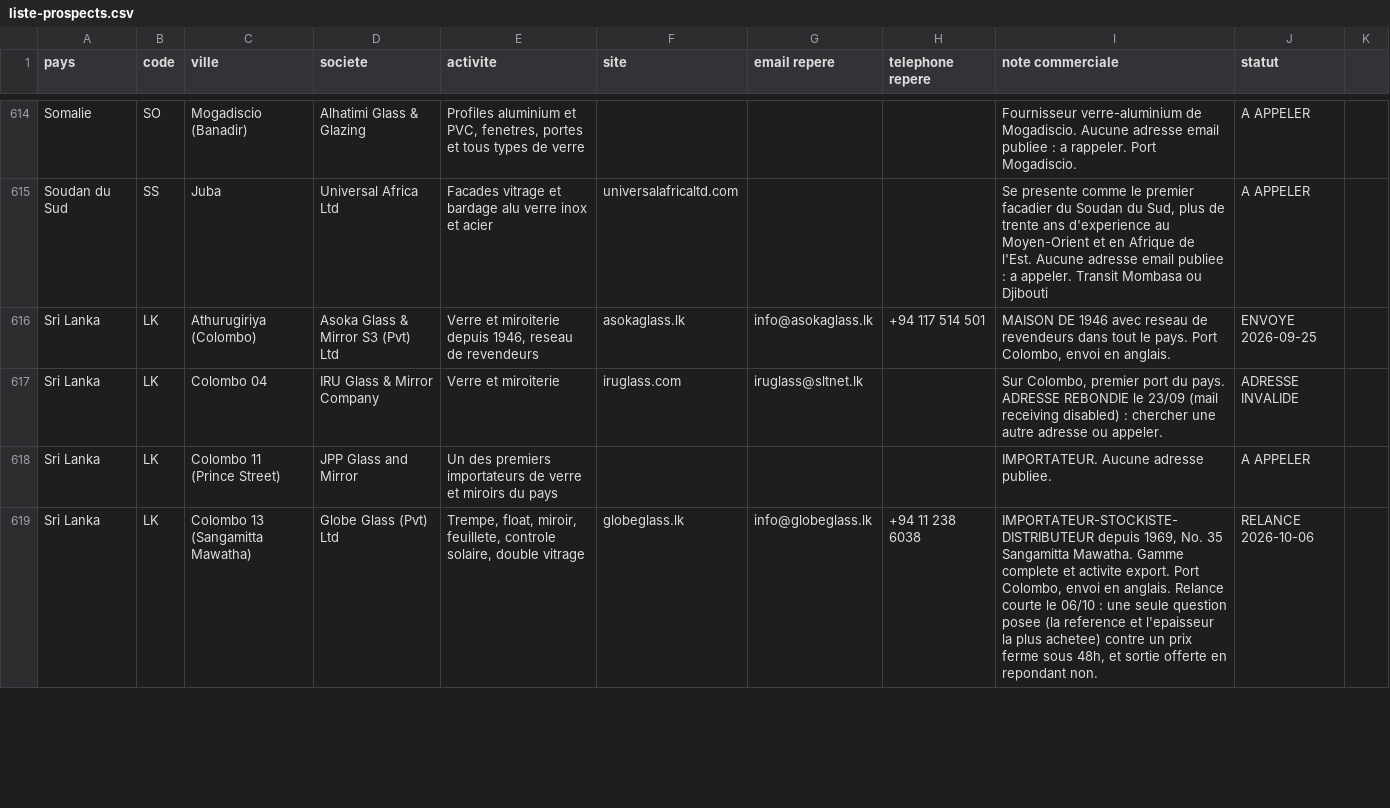
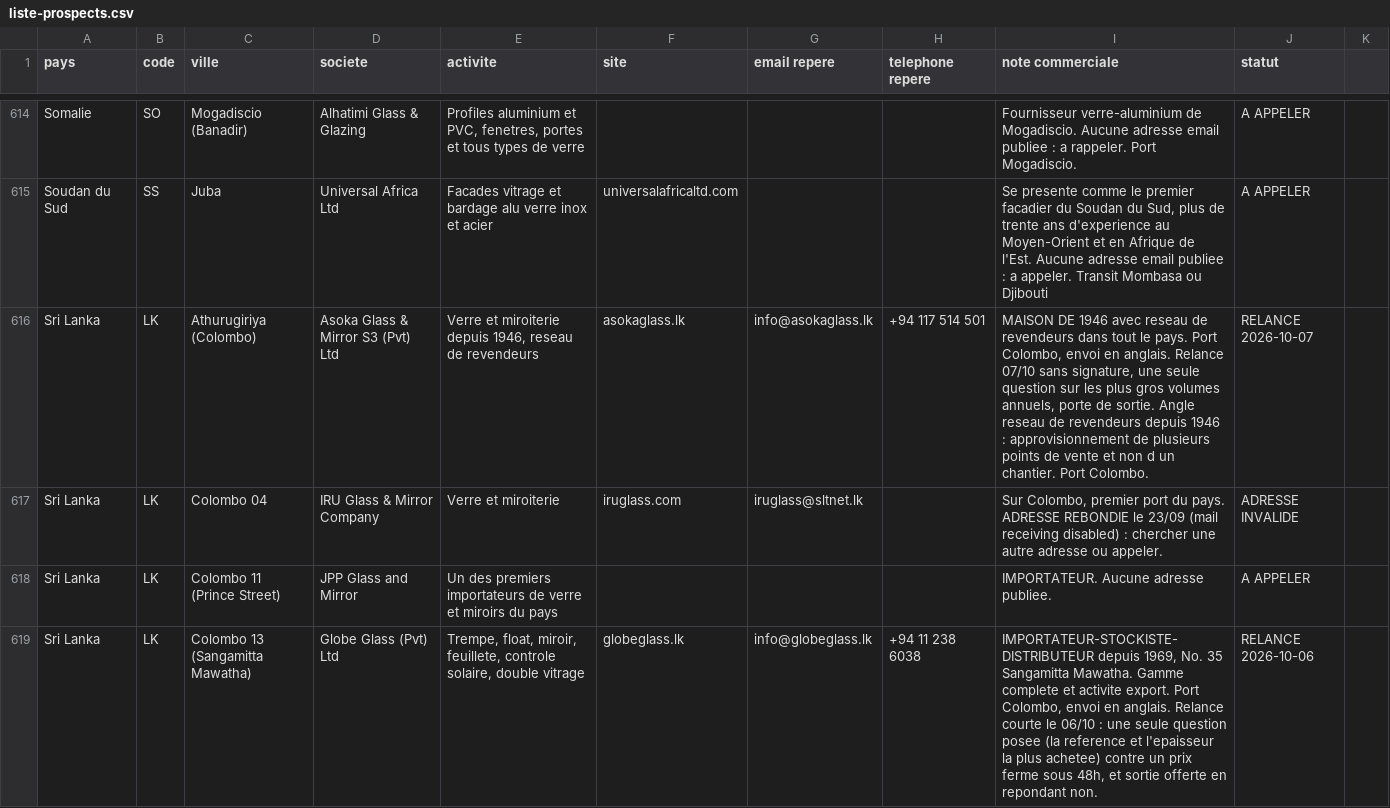
Before and after one commit to dgjmfrbv4k-lab/NOXEM-GROUP, a CSV file: campagne-conteneur-20-open-top/prospection/liste-prospects.csv, drawn as a sheet; only a part is shown, gaps mark what is left out; the diff covers the shown part only.

```diff
--- a/campagne-conteneur-20-open-top/prospection/liste-prospects.csv
+++ b/campagne-conteneur-20-open-top/prospection/liste-prospects.csv
@@ -615,3 +615,3 @@ Somalie;SO;Mogadiscio (Banadir);Alhatimi Glass & Glazing;Profiles aluminium et P
 Soudan du Sud;SS;Juba;Universal Africa Ltd;Facades vitrage et bardage alu verre inox et acier;universalafricaltd.com;;;Se presente comme le premier facadier du Soudan du Sud, plus de trente ans d'experience au Moyen-Orient et en Afrique de l'Est. Aucune adresse email publiee : a appeler. Transit Mombasa ou Djibouti;A APPELER
-Sri Lanka;LK;Athurugiriya (Colombo);Asoka Glass & Mirror S3 (Pvt) Ltd;Verre et miroiterie depuis 1946, reseau de revendeurs;asokaglass.lk;info@asokaglass.lk;+94 117 514 501;MAISON DE 1946 avec reseau de revendeurs dans tout le pays. Port Colombo, envoi en anglais.;ENVOYE 2026-09-25
+Sri Lanka;LK;Athurugiriya (Colombo);Asoka Glass & Mirror S3 (Pvt) Ltd;Verre et miroiterie depuis 1946, reseau de revendeurs;asokaglass.lk;info@asokaglass.lk;+94 117 514 501;MAISON DE 1946 avec reseau de revendeurs dans tout le pays. Port Colombo, envoi en anglais. Relance 07/10 sans signature, une seule question sur les plus gros volumes annuels, porte de sortie. Angle reseau de revendeurs depuis 1946 : approvisionnement de plusieurs points de vente et non d un chantier. Port Colombo.;RELANCE 2026-10-07
 Sri Lanka;LK;Colombo 04;IRU Glass & Mirror Company;Verre et miroiterie;iruglass.com;iruglass@sltnet.lk;;Sur Colombo, premier port du pays. ADRESSE REBONDIE le 23/09 (mail receiving disabled) : chercher une autre adresse ou appeler.;ADRESSE INVALIDE
```
Also changed, not shown: 19 edited cells elsewhere in this file.
